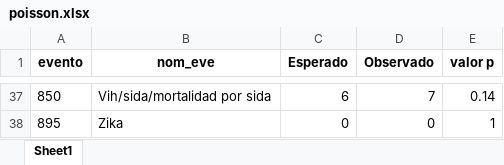
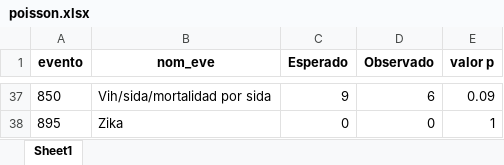
Before and after one commit to sivigilaper/Boletin_epi, an Excel workbook: Boletin_ Epi_Pereira/Datos/poisson.xlsx, sheet Sheet1, drawn as a sheet; only a part is shown, gaps mark what is left out; values as stored, in another font and other column widths than the file's, no borders; the diff covers the shown part only; the diff names each change by its address in the sheet, - before the commit and + after, or states it on an @@ line.

```diff
--- a/Boletin_ Epi_Pereira/Datos/poisson.xlsx (sheet Sheet1)
+++ b/Boletin_ Epi_Pereira/Datos/poisson.xlsx (sheet Sheet1)
-C37 (Esperado): 6
+C37 (Esperado): 9
-D37 (Observado): 7
+D37 (Observado): 6
-E37 (valor p): 0.14
+E37 (valor p): 0.09
```
Also changed, not shown: 66 edited cells elsewhere in this sheet, Boletin_ Epi_Pereira/Datos/eda2018.xlsx, 7 other files.
